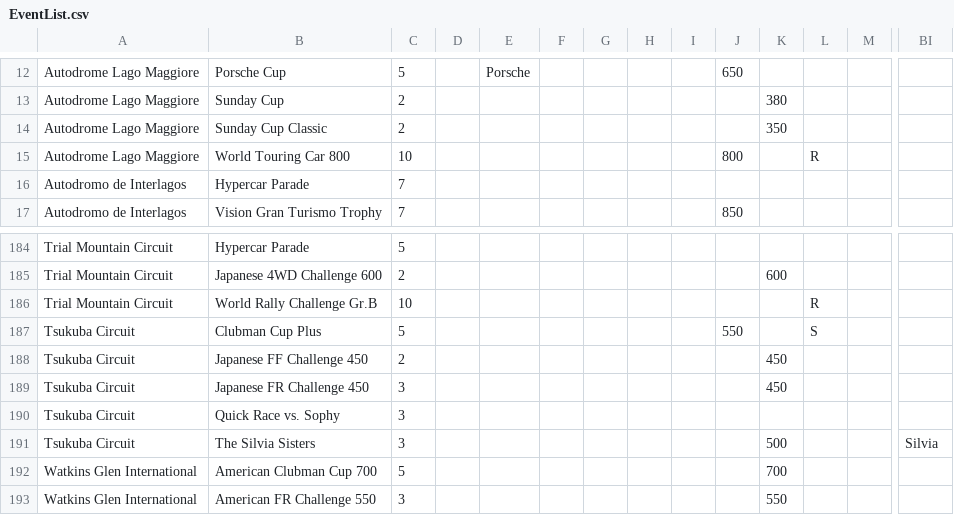
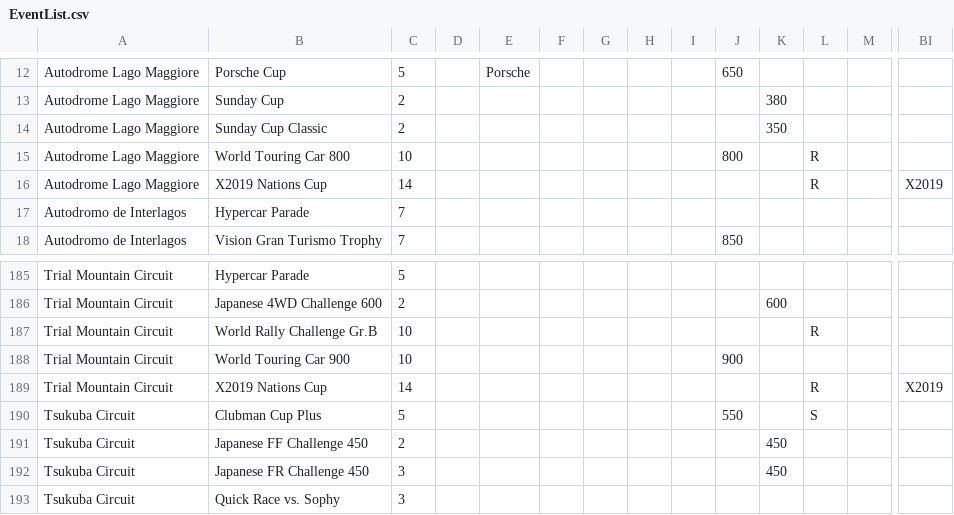
Before and after one commit to cheeseofpiece/gt7rando, a CSV file: EventList.csv, drawn as a sheet; only a part is shown, gaps mark what is left out; the shorter side is filled out with more unchanged rows; rows hold the shown columns only; the diff names each change by its address in the sheet, - before the commit and + after, or states it on an @@ line.

Commit message:
Add files via upload
Missed three events unlocked after completing newest menus.

```diff
--- a/EventList.csv
+++ b/EventList.csv
+row 16: Autodrome Lago Maggiore | X2019 Nations Cup | 14 |  |  |  |  |  |  |  |  | R |  | X2019
+row 188: Trial Mountain Circuit | World Touring Car 900 | 10 |  |  |  |  |  |  | 900
+row 189: Trial Mountain Circuit | X2019 Nations Cup | 14 |  |  |  |  |  |  |  |  | R |  | X2019
```
